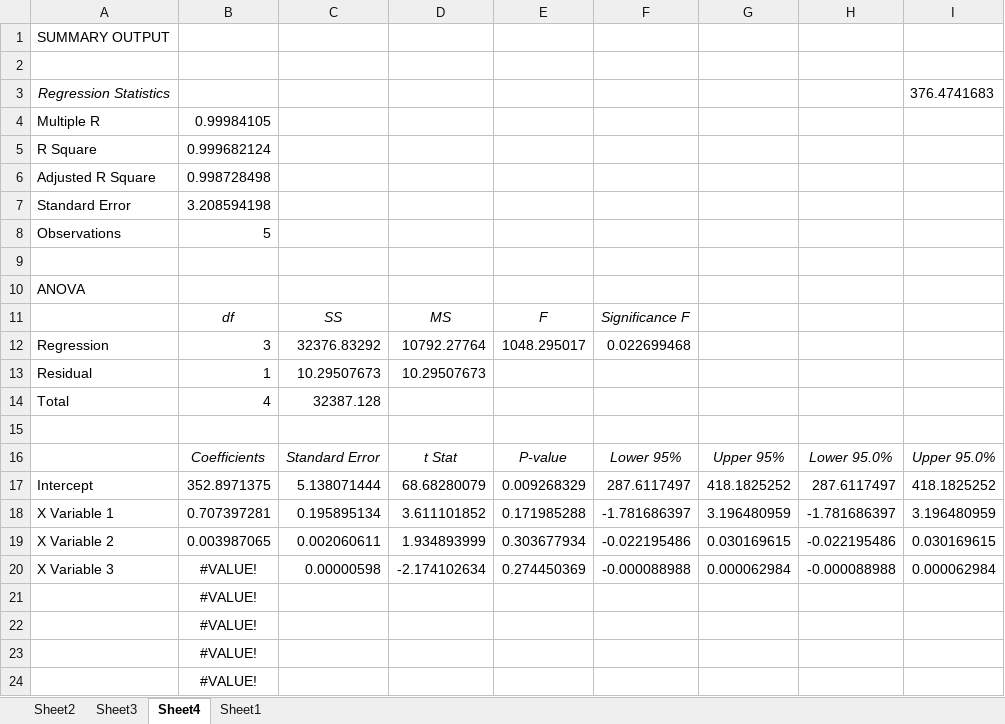
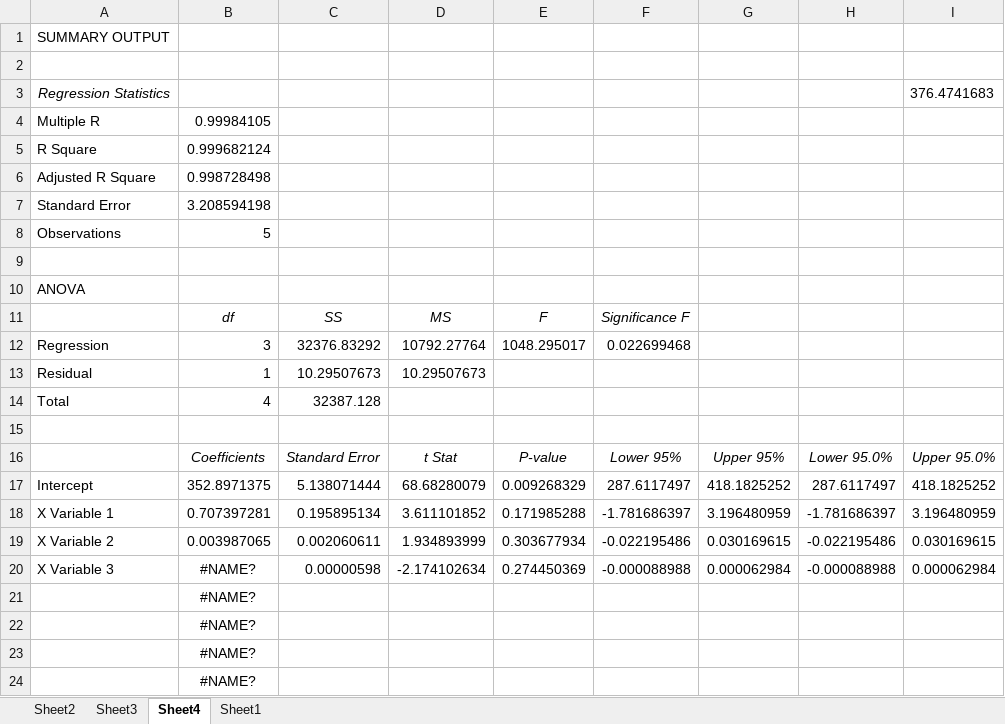
Before and after one commit to lewismcnish/Physics, an Excel workbook: Year_3/spectroscopy/data/Merc_Lamp.xlsx, sheet Sheet4, drawn as a sheet; values as stored, in another font and other column widths than the file's, no borders; the diff names each change by its address in the sheet, - before the commit and + after, or states it on an @@ line.

```diff
--- a/Year_3/spectroscopy/data/Merc_Lamp.xlsx (sheet Sheet4)
+++ b/Year_3/spectroscopy/data/Merc_Lamp.xlsx (sheet Sheet4)
-B20:B24: #VALUE!
+B20:B24: #NAME?
```
Also changed, not shown: sheet Sheet1, charts or pictures, 2 other files.
